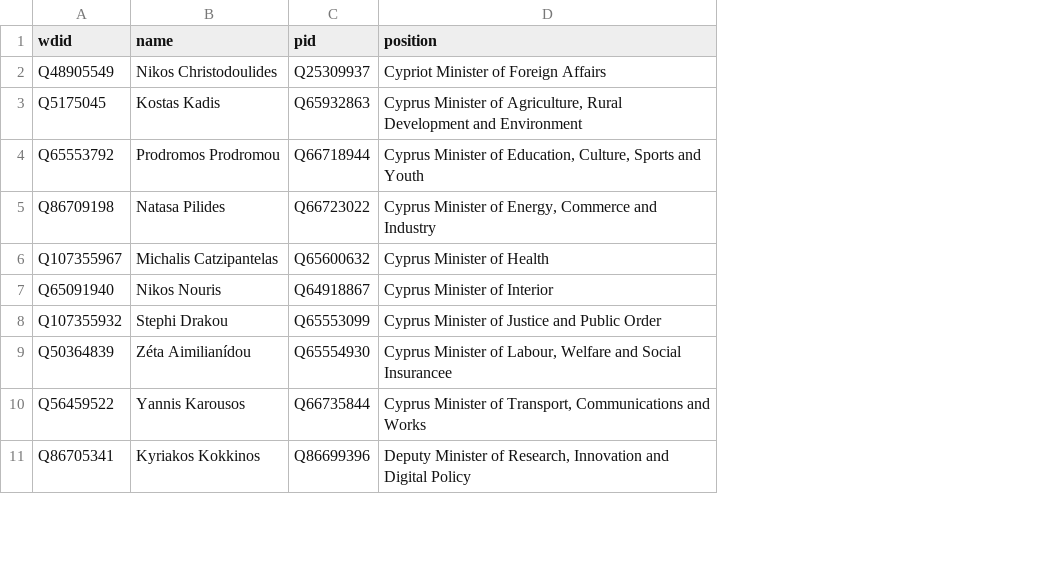
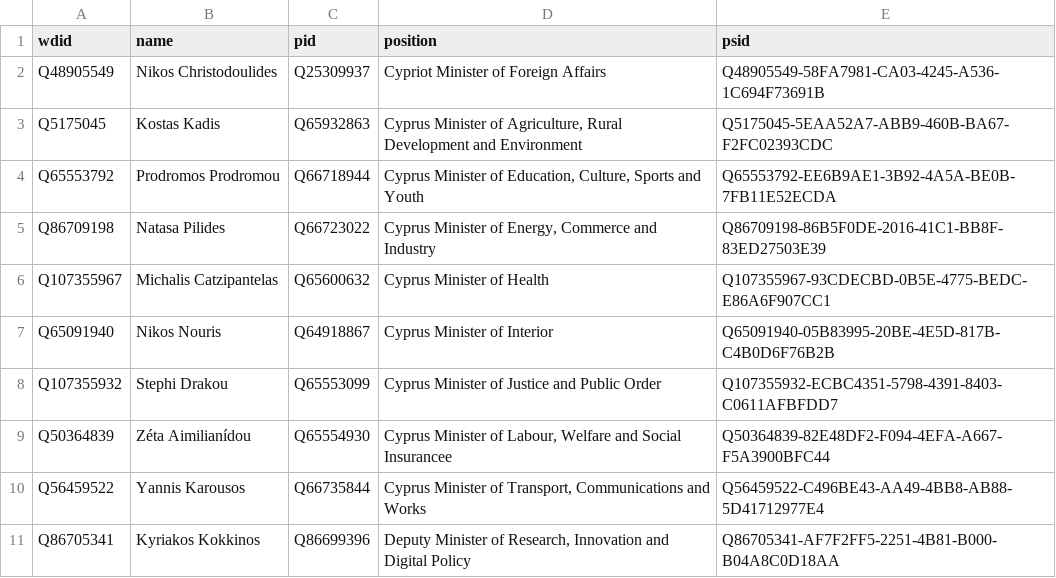
Before and after one commit to every-politician-scrapers/cyprus-cabinet, a CSV file: data/wikidata.csv, drawn as a sheet; only a part is shown; the diff names each change by its address in the sheet, - before the commit and + after, or states it on an @@ line.

```diff
--- a/data/wikidata.csv
+++ b/data/wikidata.csv
+column E (psid), rows 2-11: Q48905549-58FA7981-CA03-4245-A536-1C694F73691B | Q5175045-5EAA52A7-ABB9-460B-BA67-F2FC02393CDC | Q65553792-EE6B9AE1-3B92-4A5A-BE0B-7FB11E52ECDA | Q86709198-86B5F0DE-2016-41C1-BB8F-83ED27503E39 | Q107355967-93CDECBD-0B5E-4775-BEDC-E86A6F907CC1 | Q65091940-05B83995-20BE-4E5D-817B-C4B0D6F76B2B | Q107355932-ECBC4351-5798-4391-8403-C0611AFBFDD7 | Q50364839-82E48DF2-F094-4EFA-A667-F5A3900BFC44 | Q56459522-C496BE43-AA49-4BB8-AB88-5D41712977E4 | Q86705341-AF7F2FF5-2251-4B81-B000-B04A8C0D18AA
```
Also changed, not shown: 2 other files.
